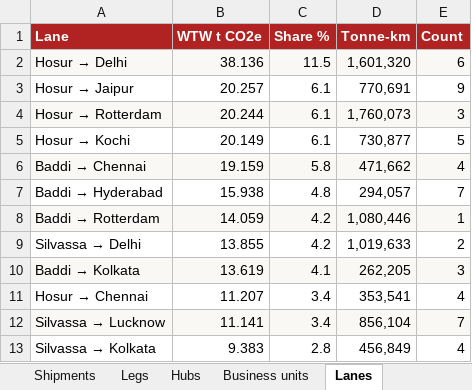
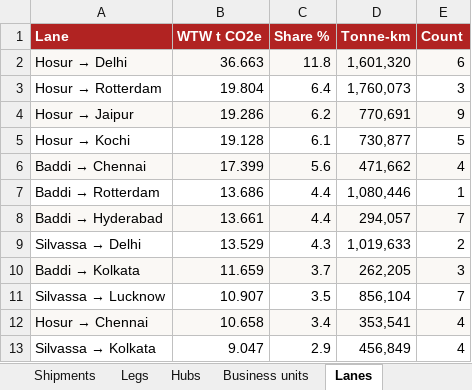
Before and after one commit to RS-010806/temt_iimb_sample, an Excel workbook: apps/web/public/downloads/temt-sample-report.xlsx, sheet Lanes, drawn as a sheet; values as stored, in another font and other column widths than the file's, no borders; removed rows and columns are numbered as before the commit, all else as after; the diff names each change by its address in the sheet, - before the commit and + after, or states it on an @@ line.

```diff
--- a/apps/web/public/downloads/temt-sample-report.xlsx (sheet Lanes)
+++ b/apps/web/public/downloads/temt-sample-report.xlsx (sheet Lanes)
-B2 (WTW t CO2e): 38.136
+B2 (WTW t CO2e): 36.663
-C2 (Share %): 11.5
+C2 (Share %): 11.8
-row 3: Hosur → Jaipur | 20.257 | 6.1 | 770,691 | 9
-A3:E3 fill: #FAF8F5
+A3:E3 fill: none
-B3 (WTW t CO2e): 20.244
+B3 (WTW t CO2e): 19.804
-C3 (Share %): 6.1
+C3 (Share %): 6.4
+row 4: Hosur → Jaipur | 19.286 | 6.2 | 770,691 | 9
-B5 (WTW t CO2e): 20.149
+B5 (WTW t CO2e): 19.128
-B6 (WTW t CO2e): 19.159
+B6 (WTW t CO2e): 17.399
-C6 (Share %): 5.8
+C6 (Share %): 5.6
-row 7: Baddi → Hyderabad | 15.938 | 4.8 | 294,057 | 7
-A7:E7 fill: #FAF8F5
+A7:E7 fill: none
-B7 (WTW t CO2e): 14.059
+B7 (WTW t CO2e): 13.686
-C7 (Share %): 4.2
+C7 (Share %): 4.4
+row 8: Baddi → Hyderabad | 13.661 | 4.4 | 294,057 | 7
-B9 (WTW t CO2e): 13.855
+B9 (WTW t CO2e): 13.529
-C9 (Share %): 4.2
+C9 (Share %): 4.3
-B10 (WTW t CO2e): 13.619
+B10 (WTW t CO2e): 11.659
-C10 (Share %): 4.1
+C10 (Share %): 3.7
+row 11: Silvassa → Lucknow | 10.907 | 3.5 | 856,104 | 7
-A12:E12 fill: none
+A12:E12 fill: #FAF8F5
-B12 (WTW t CO2e): 11.207
+B12 (WTW t CO2e): 10.658
-row 12: Silvassa → Lucknow | 11.141 | 3.4 | 856,104 | 7
-B13 (WTW t CO2e): 9.383
+B13 (WTW t CO2e): 9.047
-C13 (Share %): 2.8
+C13 (Share %): 2.9
```
Also changed, not shown: sheet Legs, sheet Shipments, sheet Monthly, sheet Factors used, sheet Summary, sheet Business units, 2 more sheets, apps/web/public/downloads/TEMT-air-template.xlsx, apps/web/public/downloads/TEMT-courier-template.xlsx, 27 other files.
